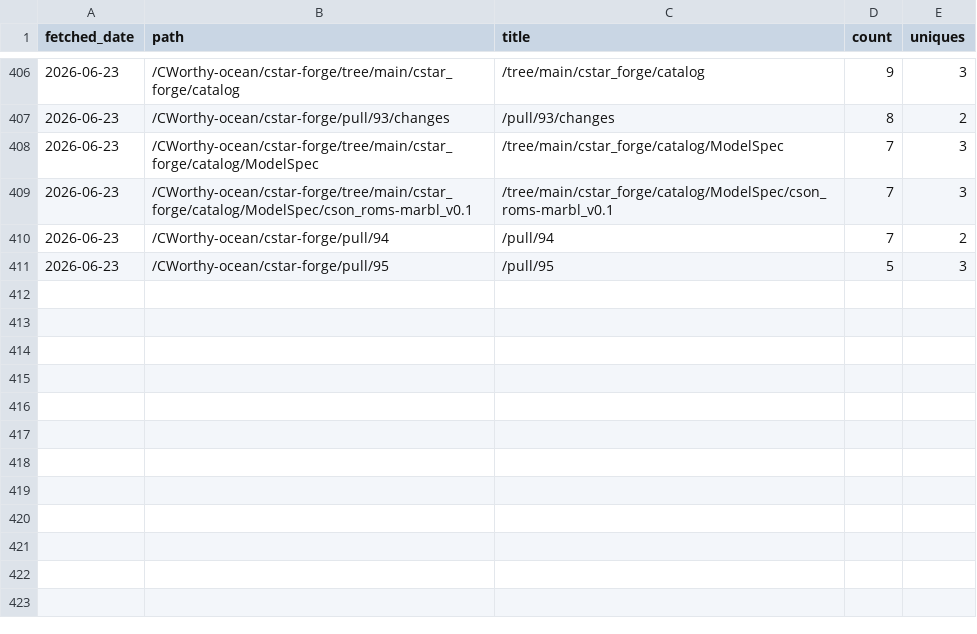
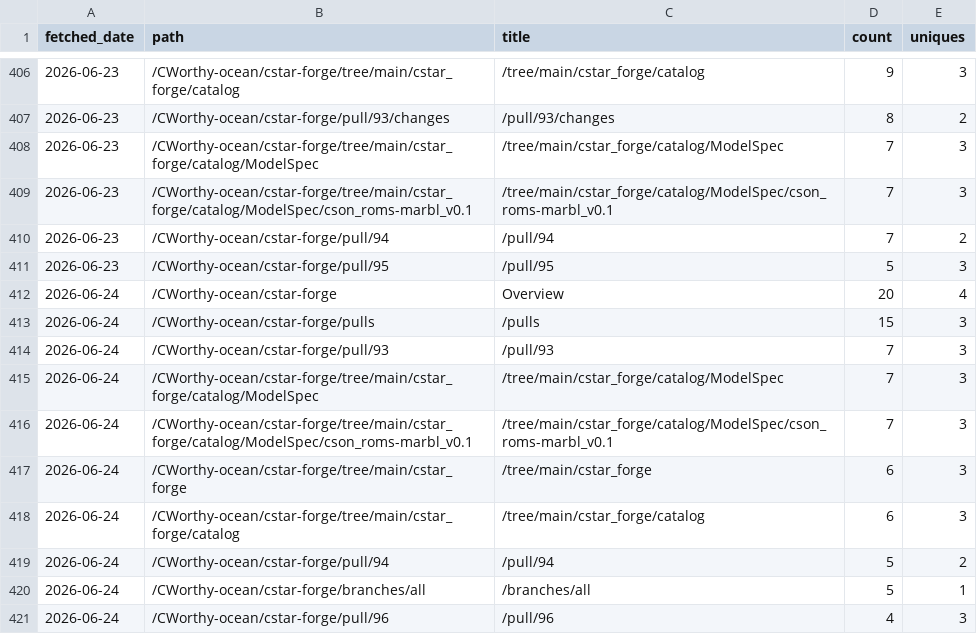
Before and after one commit to CWorthy-ocean/cworthy-gh-metrics, a CSV file: data/CWorthy-ocean/cson-forge/paths.csv, drawn as a sheet; only a part is shown, gaps mark what is left out.

```diff
--- a/data/CWorthy-ocean/cson-forge/paths.csv
+++ b/data/CWorthy-ocean/cson-forge/paths.csv
@@ -411 +411,11 @@ fetched_date,path,title,count,uniques
 2026-06-23,/CWorthy-ocean/cstar-forge/pull/95,/pull/95,5,3
+2026-06-24,/CWorthy-ocean/cstar-forge,Overview,20,4
+2026-06-24,/CWorthy-ocean/cstar-forge/pulls,/pulls,15,3
+2026-06-24,/CWorthy-ocean/cstar-forge/pull/93,/pull/93,7,3
+2026-06-24,/CWorthy-ocean/cstar-forge/tree/main/cstar_forge/catalog/ModelSpec,/tree/main/cstar_forge/catalog/ModelSpec,7,3
+2026-06-24,/CWorthy-ocean/cstar-forge/tree/main/cstar_forge/catalog/ModelSpec/cson_roms-marbl_v0.1,/tree/main/cstar_forge/catalog/ModelSpec/cson_roms-marbl_v0.1,7,3
+2026-06-24,/CWorthy-ocean/cstar-forge/tree/main/cstar_forge,/tree/main/cstar_forge,6,3
+2026-06-24,/CWorthy-ocean/cstar-forge/tree/main/cstar_forge/catalog,/tree/main/cstar_forge/catalog,6,3
+2026-06-24,/CWorthy-ocean/cstar-forge/pull/94,/pull/94,5,2
+2026-06-24,/CWorthy-ocean/cstar-forge/branches/all,/branches/all,5,1
+2026-06-24,/CWorthy-ocean/cstar-forge/pull/96,/pull/96,4,3
```
Also changed, not shown: data/CWorthy-ocean/C-Star/paths.csv, data/CWorthy-ocean/C-Star/referrers.csv, 22 other files.
